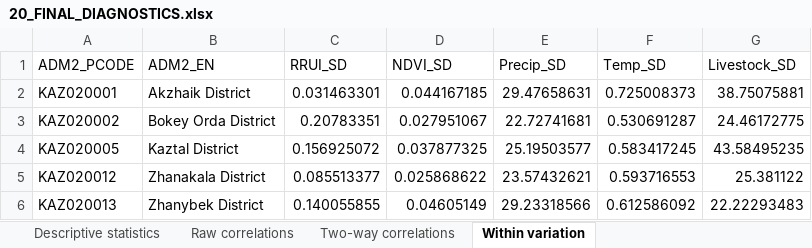
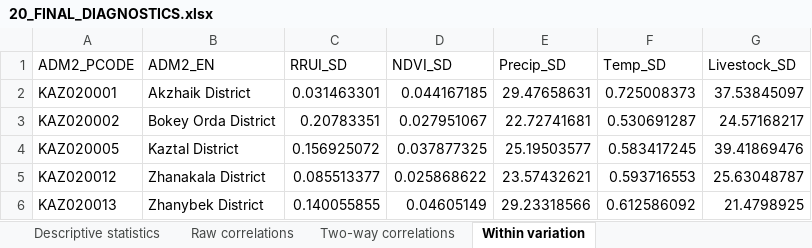
Before and after one commit to Serik1961/Saiga_RRUI_NDVI, an Excel workbook: results/diagnostics/20_FINAL_DIAGNOSTICS.xlsx, sheet Within variation, drawn as a sheet; values as stored, in another font and other column widths than the file's, no borders; the diff names each change by its address in the sheet, - before the commit and + after, or states it on an @@ line.

```diff
--- a/results/diagnostics/20_FINAL_DIAGNOSTICS.xlsx (sheet Within variation)
+++ b/results/diagnostics/20_FINAL_DIAGNOSTICS.xlsx (sheet Within variation)
-G2 (Livestock_SD): 38.75075881
+G2 (Livestock_SD): 37.53845097
-G3 (Livestock_SD): 24.46172775
+G3 (Livestock_SD): 24.57168217
-G4 (Livestock_SD): 43.58495235
+G4 (Livestock_SD): 39.41869476
-G5 (Livestock_SD): 25.381122
+G5 (Livestock_SD): 25.63048787
-G6 (Livestock_SD): 22.22293483
+G6 (Livestock_SD): 21.4798925
```
Also changed, not shown: sheet Raw correlations, sheet Two-way correlations, sheet Descriptive statistics, data/processed/Panel_RRUI_NDVI_MaySep_Climate_AprOct_Livestock.xlsx, results/tables/11_TWFE_climate_results.xlsx, 56 other files.
